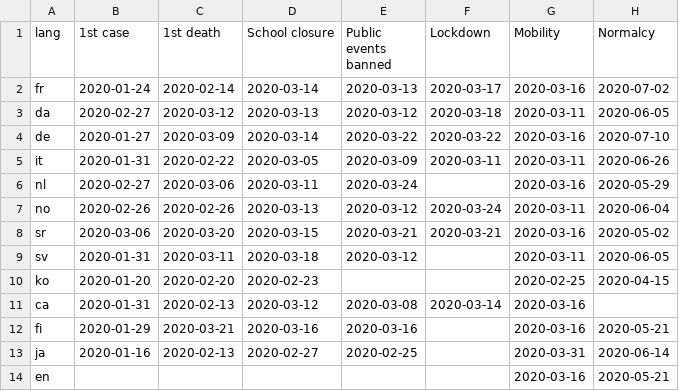
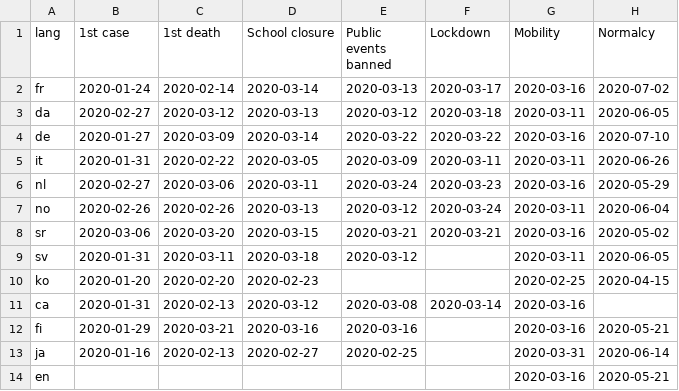
Before and after one commit to epfl-ada/ada-2022-project-bradafromanadamada, a CSV file: data/interventions.csv, drawn as a sheet.

Commit message:
additional data + bubble plot

```diff
--- a/data/interventions.csv
+++ b/data/interventions.csv
@@ -5,3 +5,3 @@ de,2020-01-27,2020-03-09,2020-03-14,2020-03-22,2020-03-22,2020-03-16,2020-07-10
 it,2020-01-31,2020-02-22,2020-03-05,2020-03-09,2020-03-11,2020-03-11,2020-06-26
-nl,2020-02-27,2020-03-06,2020-03-11,2020-03-24,,2020-03-16,2020-05-29
+nl,2020-02-27,2020-03-06,2020-03-11,2020-03-24,2020-03-23,2020-03-16,2020-05-29
 no,2020-02-26,2020-02-26,2020-03-13,2020-03-12,2020-03-24,2020-03-11,2020-06-04
```
Also changed, not shown: 6 other files.
